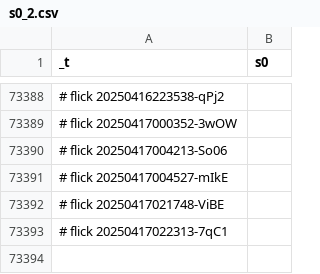
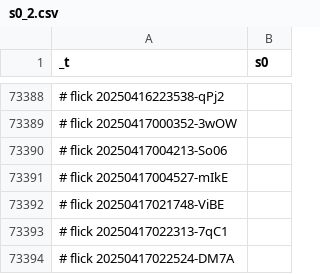
Before and after one commit to abikesa/simulacrum, a CSV file: kitabo/ensi/ukubona/donorcase/test2/assets/csv/s0_2.csv, drawn as a sheet; only a part is shown, gaps mark what is left out; the diff names each change by its address in the sheet, - before the commit and + after, or states it on an @@ line.

Commit message:
kitabo/ensi/ukubona/donorcase/test2/assets/csv/s0_2.csv

```diff
--- a/kitabo/ensi/ukubona/donorcase/test2/assets/csv/s0_2.csv
+++ b/kitabo/ensi/ukubona/donorcase/test2/assets/csv/s0_2.csv
+row 73394: # flick 20250417022524-DM7A
```
